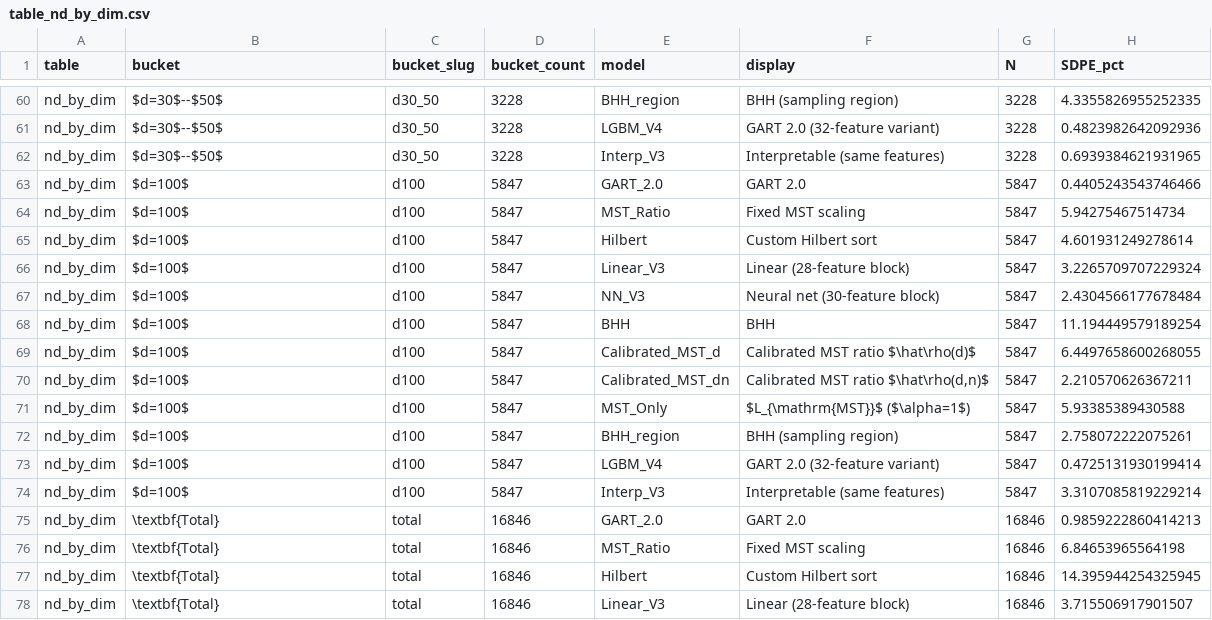
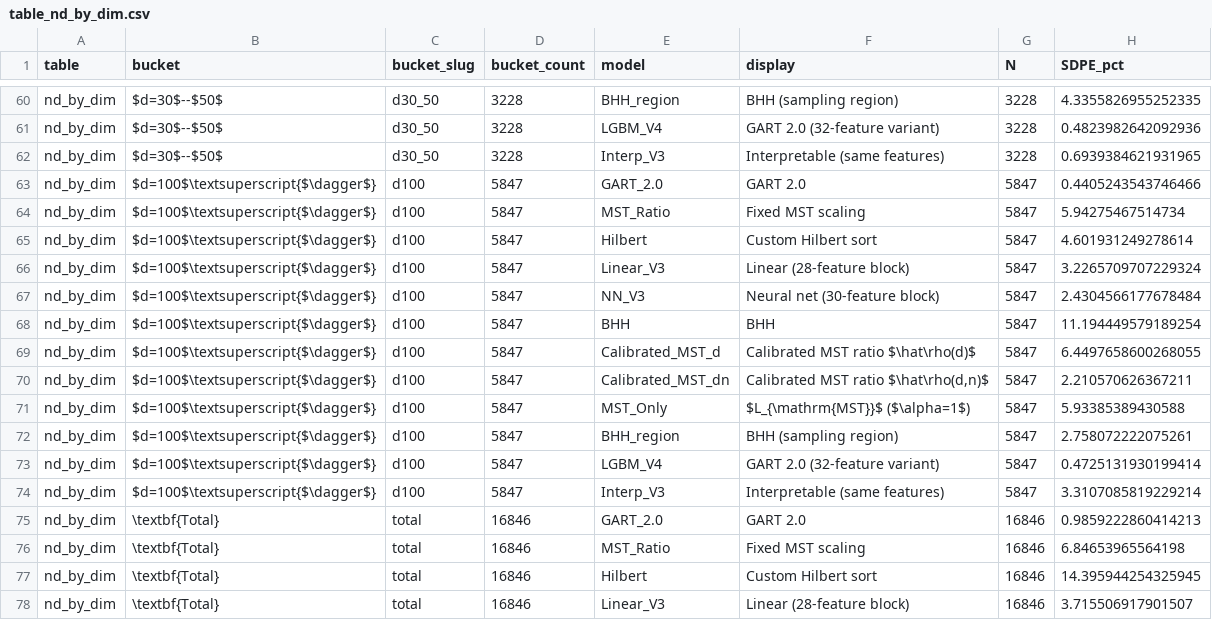
Before and after one commit to sfeldmanMIG25/Area-and-Distribution-Free-Estimator-for-TSP, a CSV file: paper_tooling/tables/table_nd_by_dim.csv, drawn as a sheet; only a part is shown, gaps mark what is left out; the diff names each change by its address in the sheet, - before the commit and + after, or states it on an @@ line.

```diff
--- a/paper_tooling/tables/table_nd_by_dim.csv
+++ b/paper_tooling/tables/table_nd_by_dim.csv
-B63:B74 (bucket): $d=100$
+B63:B74 (bucket): $d=100$\textsuperscript{$\dagger$}
```
Also changed, not shown: 20 other files.
